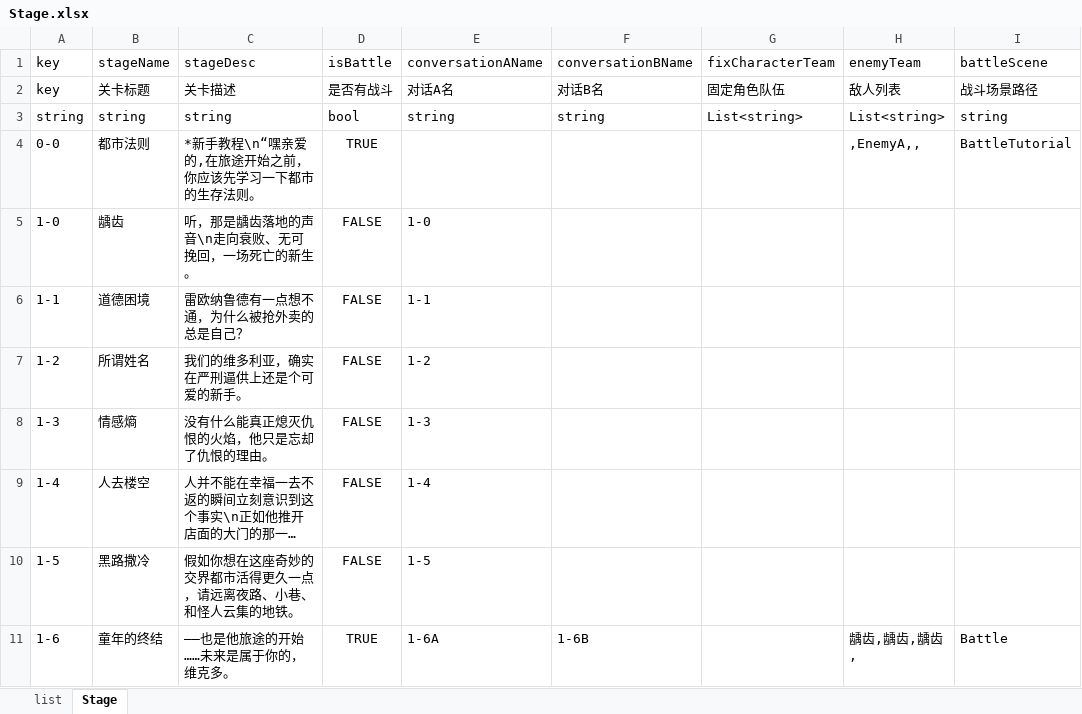
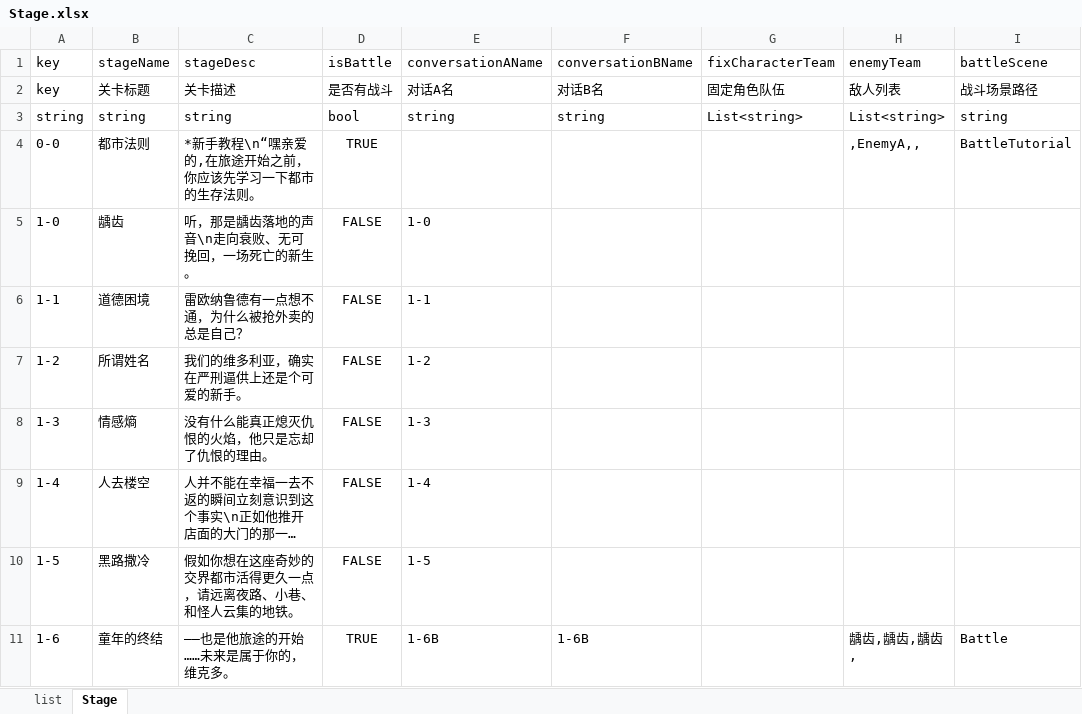
Before and after one commit to yufulao/XuMiuDuTing, an Excel workbook: XuMiuDuTing/RabiConfig/xlsx/Stage.xlsx, sheet Stage, drawn as a sheet; only a part is shown; long unchanged cells end in …; values as stored, in another font and other column widths than the file's, no borders; the diff names each change by its address in the sheet, - before the commit and + after, or states it on an @@ line.

```diff
--- a/XuMiuDuTing/RabiConfig/xlsx/Stage.xlsx (sheet Stage)
+++ b/XuMiuDuTing/RabiConfig/xlsx/Stage.xlsx (sheet Stage)
-E11 (conversationAName): 1-6A
+E11 (conversationAName): 1-6B
```
Also changed, not shown: XuMiuDuTing/RabiConfig/xlsx/BGM.xlsx, XuMiuDuTing/RabiConfig/xlsx/Buff.xlsx, 33 other files.
